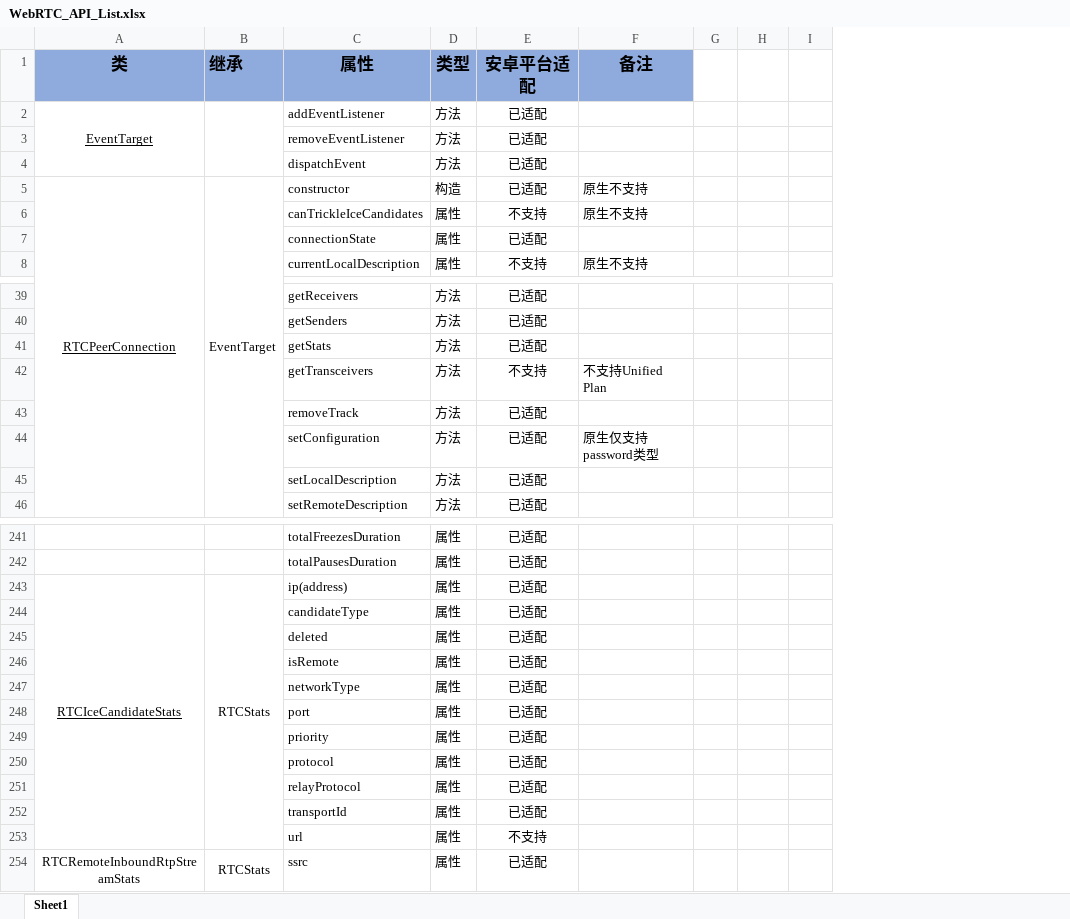
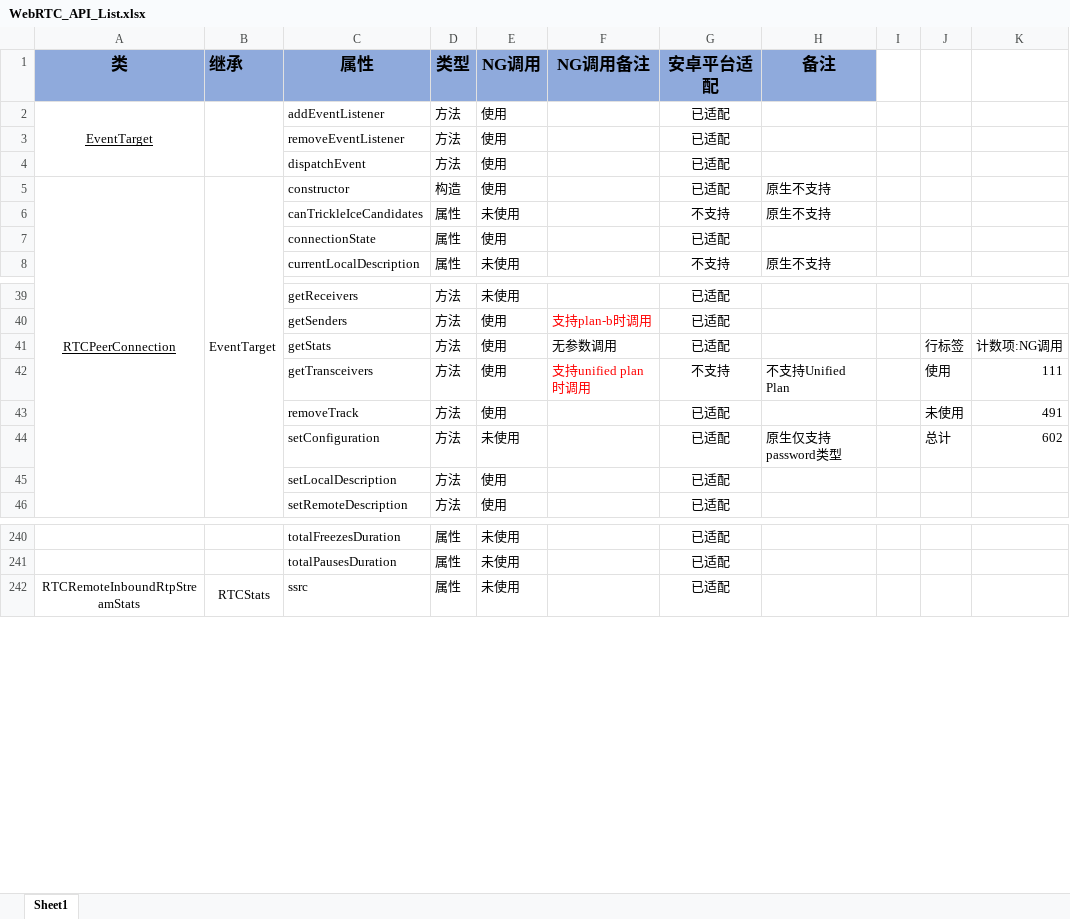
Before and after one commit to lishunbo/cordova-plugin-agora-rtc, an Excel workbook: WebRTC_API_List.xlsx, sheet Sheet1, drawn as a sheet; only a part is shown, gaps mark what is left out; values as stored, in another font and other column widths than the file's, no borders; charts and pictures and conditional formats not drawn; removed rows and columns are numbered as before the commit, all else as after; the diff covers the shown part only; the diff names each change by its address in the sheet, - before the commit and + after, or states it on an @@ line.

```diff
--- a/WebRTC_API_List.xlsx (sheet Sheet1)
+++ b/WebRTC_API_List.xlsx (sheet Sheet1)
+column E (NG调用), rows 2-8: 使用 | 使用 | 使用 | 使用 | 未使用 | 使用 | 未使用; rows 39-46: 未使用 | 使用 | 使用 | 使用 | 使用 | 未使用 | 使用 | 使用; rows 240-242: all 未使用
+column F (NG调用备注), rows 40-42: 支持plan-b时调用 | 无参数调用 | 支持unified plan时调用
-column I, empty
+column K, rows 41-44: 计数项:NG调用 | 111 | 491 | 602
-J41: (empty)
+J41: 行标签
-J42: (empty)
+J42: 使用
-J43: (empty)
+J43: 未使用
-J44: (empty)
+J44: 总计
-row 243: RTCIceCandidateStats | RTCStats | ip(address) | 属性 | 已适配
-row 244:  |  | candidateType | 属性 | 已适配
-row 245:  |  | deleted | 属性 | 已适配
-row 246:  |  | isRemote | 属性 | 已适配
-row 247:  |  | networkType | 属性 | 已适配
-row 248:  |  | port | 属性 | 已适配
-row 249:  |  | priority | 属性 | 已适配
-row 250:  |  | protocol | 属性 | 已适配
-row 251:  |  | relayProtocol | 属性 | 已适配
-row 252:  |  | transportId | 属性 | 已适配
-row 253:  |  | url | 属性 | 不支持
```
Also changed, not shown: 1 removed row and 36 edited cells elsewhere in this sheet, charts or pictures, 40 other files.
